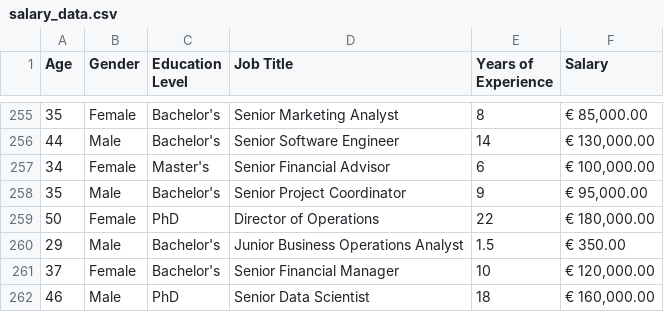
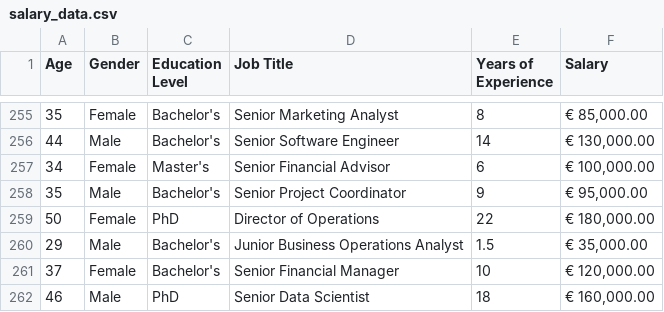
Before and after one commit to jude2k6/lccs, a CSV file: salary_data.csv, drawn as a sheet; only a part is shown, gaps mark what is left out.

```diff
--- a/salary_data.csv
+++ b/salary_data.csv
@@ -259,3 +259,3 @@ Age,Gender,Education Level,Job Title,Years of Experience, Salary
 50,Female,PhD,Director of Operations,22," € 180,000.00 "
-29,Male,Bachelor's,Junior Business Operations Analyst,1.5, € 350.00
+29,Male,Bachelor's,Junior Business Operations Analyst,1.5," € 35,000.00 "
 37,Female,Bachelor's,Senior Financial Manager,10," € 120,000.00 "
```
Also changed, not shown: cleaned_data.csv, 10 other files.
